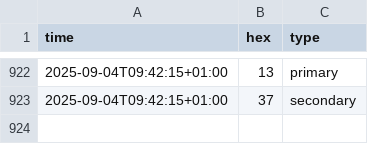
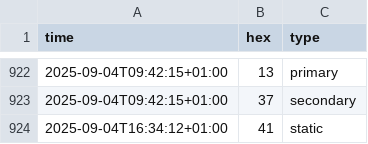
Before and after one commit to cantaprete/iching_log, a CSV file: data/meaningful-sample.csv, drawn as a sheet; only a part is shown, gaps mark what is left out.

Commit message:
Add data - Thu, 04 Sep 2025 15:34:25 +0000

```diff
--- a/data/meaningful-sample.csv
+++ b/data/meaningful-sample.csv
@@ -923 +923,2 @@ time,hex,type
 2025-09-04T09:42:15+01:00,37,secondary
+2025-09-04T16:34:12+01:00,41,static
```
